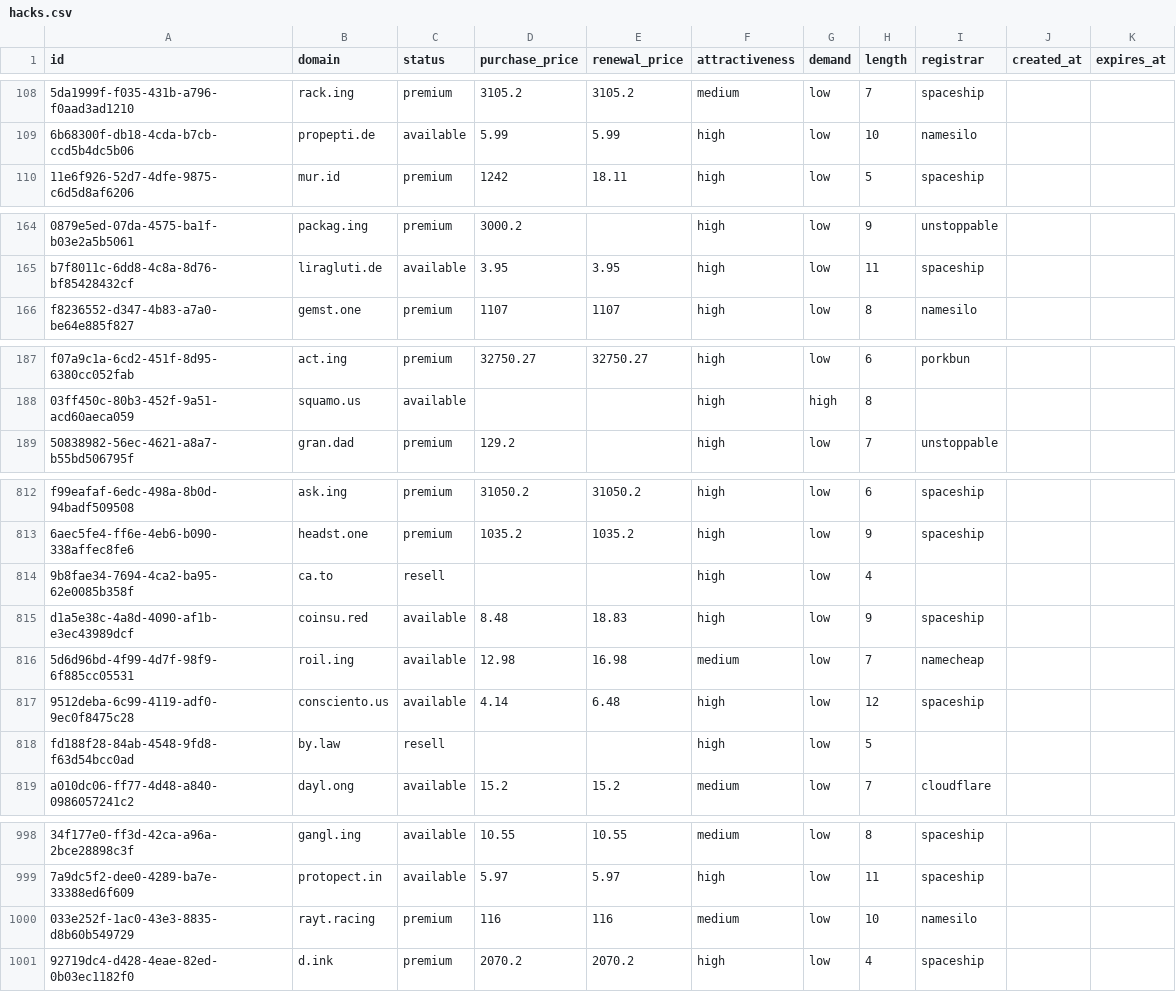
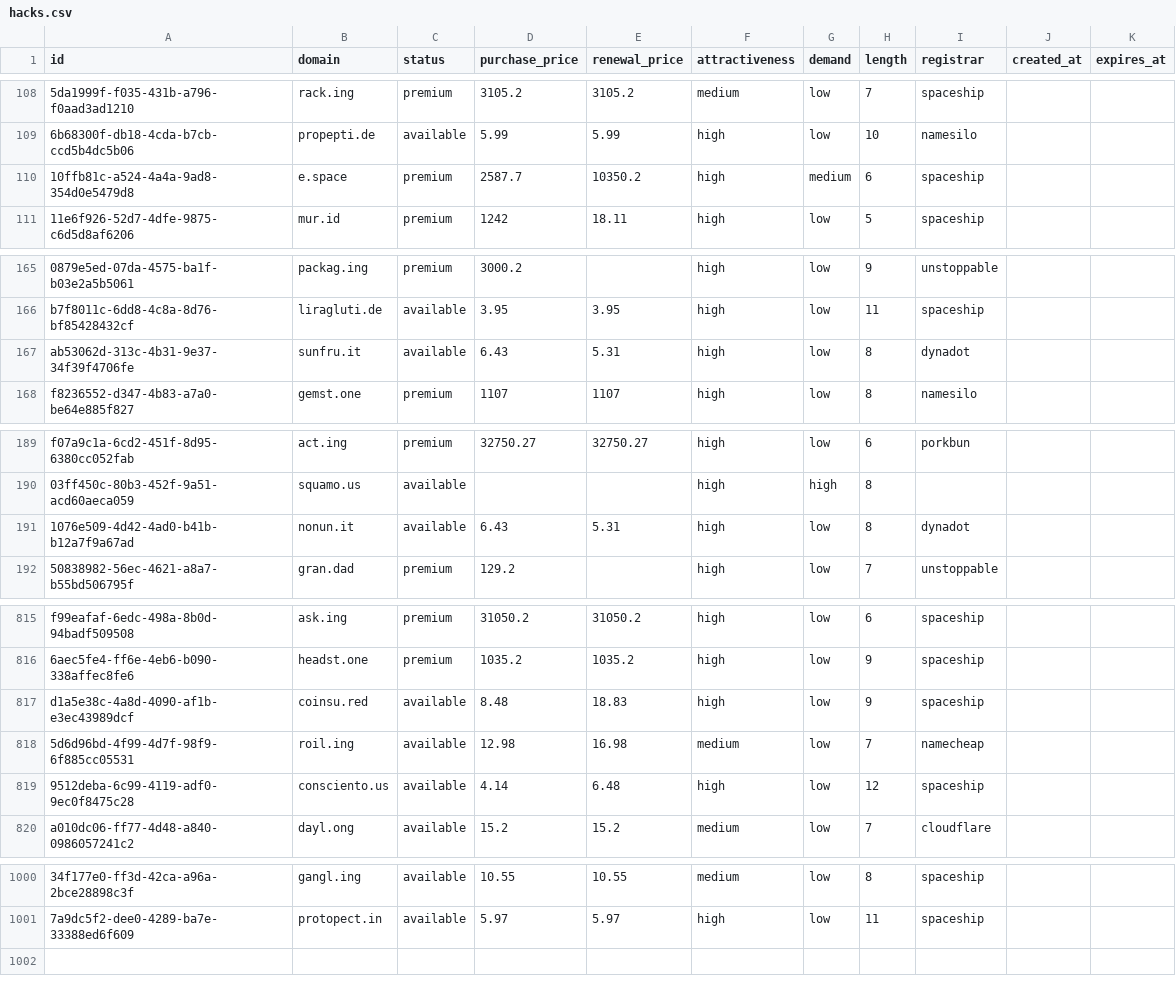
Before and after one commit to UniqueDomains/hacks-oneword-domains, a CSV file: hacks.csv, drawn as a sheet; only a part is shown, gaps mark what is left out; removed rows and columns are numbered as before the commit, all else as after; the diff covers the shown part only; the diff names each change by its address in the sheet, - before the commit and + after, or states it on an @@ line.

Commit message:
Domains update

```diff
--- a/hacks.csv
+++ b/hacks.csv
+row 110: 10ffb81c-a524-4a4a-9ad8-354d0e5479d8 | e.space | premium | 2587.7 | 10350.2 | high | medium | 6 | spaceship
+row 167: ab53062d-313c-4b31-9e37-34f39f4706fe | sunfru.it | available | 6.43 | 5.31 | high | low | 8 | dynadot
+row 191: 1076e509-4d42-4ad0-b41b-b12a7f9a67ad | nonun.it | available | 6.43 | 5.31 | high | low | 8 | dynadot
-row 814: 9b8fae34-7694-4ca2-ba95-62e0085b358f | ca.to | resell |  |  | high | low | 4
-row 818: fd188f28-84ab-4548-9fd8-f63d54bcc0ad | by.law | resell |  |  | high | low | 5
-row 1000: 033e252f-1ac0-43e3-8835-d8b60b549729 | rayt.racing | premium | 116 | 116 | medium | low | 10 | namesilo
-row 1001: 92719dc4-d428-4eae-82ed-0b03ec1182f0 | d.ink | premium | 2070.2 | 2070.2 | high | low | 4 | spaceship
```
Also changed, not shown: 2 added rows, 1 removed row and 6 edited cells elsewhere in this file, 5 other files.
